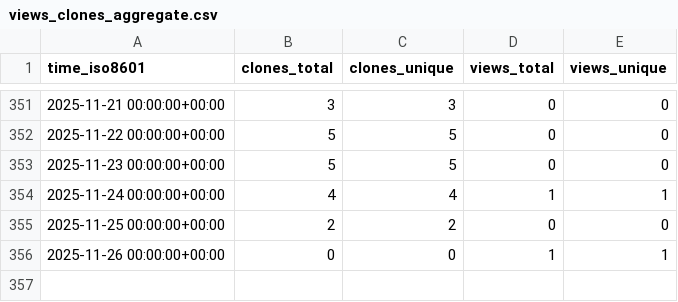
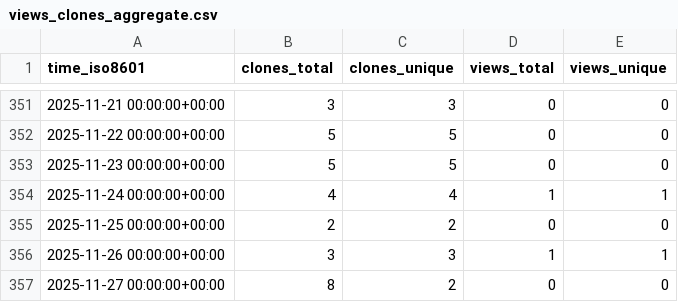
Before and after one commit to CBICA/DLICV, a CSV file: CBICA/DLICV/ghrs-data/views_clones_aggregate.csv, drawn as a sheet; only a part is shown, gaps mark what is left out.

```diff
--- a/CBICA/DLICV/ghrs-data/views_clones_aggregate.csv
+++ b/CBICA/DLICV/ghrs-data/views_clones_aggregate.csv
@@ -355,2 +355,3 @@ time_iso8601,clones_total,clones_unique,views_total,views_unique
 2025-11-25 00:00:00+00:00,2,2,0,0
-2025-11-26 00:00:00+00:00,0,0,1,1
+2025-11-26 00:00:00+00:00,3,3,1,1
+2025-11-27 00:00:00+00:00,8,2,0,0
```
Also changed, not shown: 1 other file.
